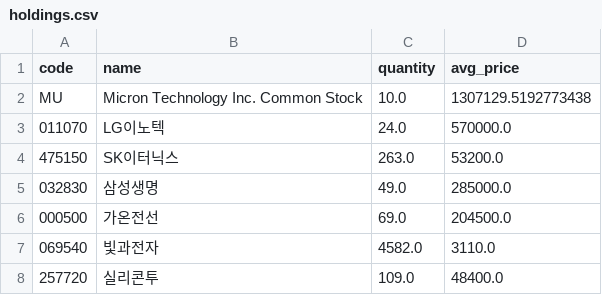
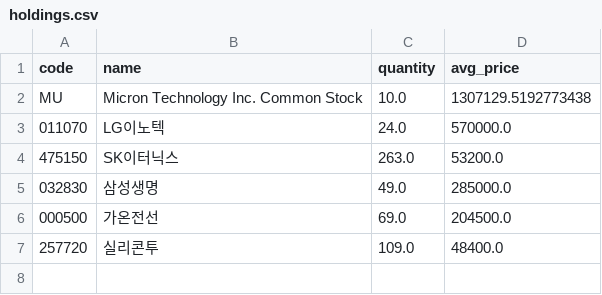
Before and after one commit to BryunB/kr-stock-dashboard, a CSV file: data/portfolio/holdings.csv, drawn as a sheet.

```diff
--- a/data/portfolio/holdings.csv
+++ b/data/portfolio/holdings.csv
@@ -6,3 +6,2 @@ MU,Micron Technology Inc. Common Stock,10.0,1307129.5192773438
 000500,가온전선,69.0,204500.0
-069540,빛과전자,4582.0,3110.0
 257720,실리콘투,109.0,48400.0
```
Also changed, not shown: data/portfolio/equity_history.csv, data/portfolio/trades.csv, 1 other file.
